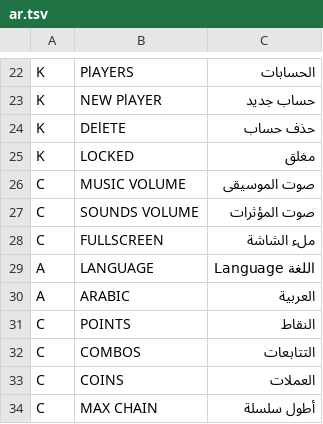
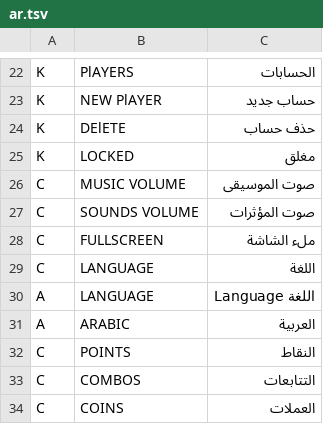
Before and after one commit to himohammed53-lab/Zuma-Deluxe-HD, a TSV file: tools/ar.tsv, drawn as a sheet; only a part is shown, gaps mark what is left out; the shorter side is filled out with more unchanged rows.

```diff
--- a/tools/ar.tsv
+++ b/tools/ar.tsv
@@ -28,2 +28,3 @@ C	SOUNDS VOLUME	صوت المؤثرات
 C	FULLSCREEN	ملء الشاشة
+C	LANGUAGE	اللغة
 A	LANGUAGE	اللغة  Language
```
Also changed, not shown: 46 other files.
